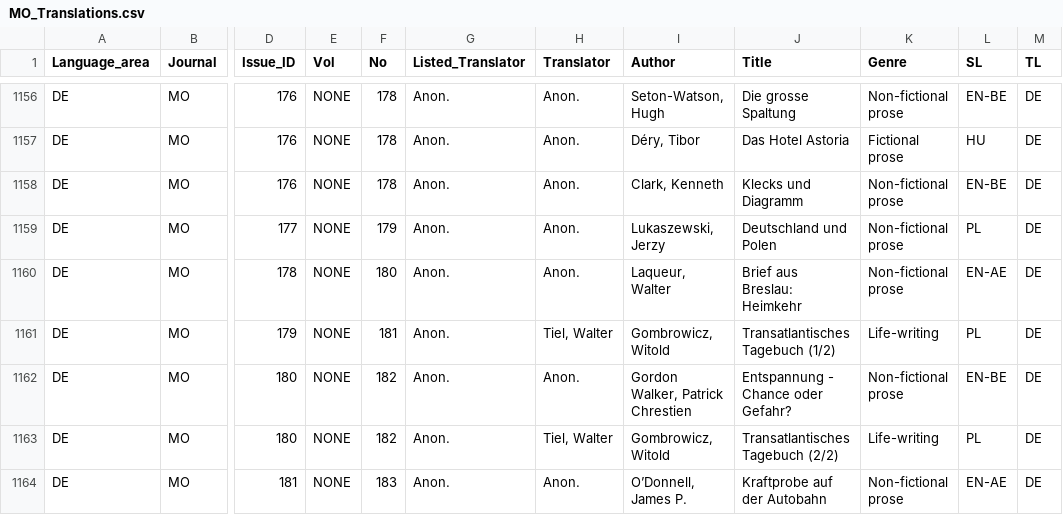
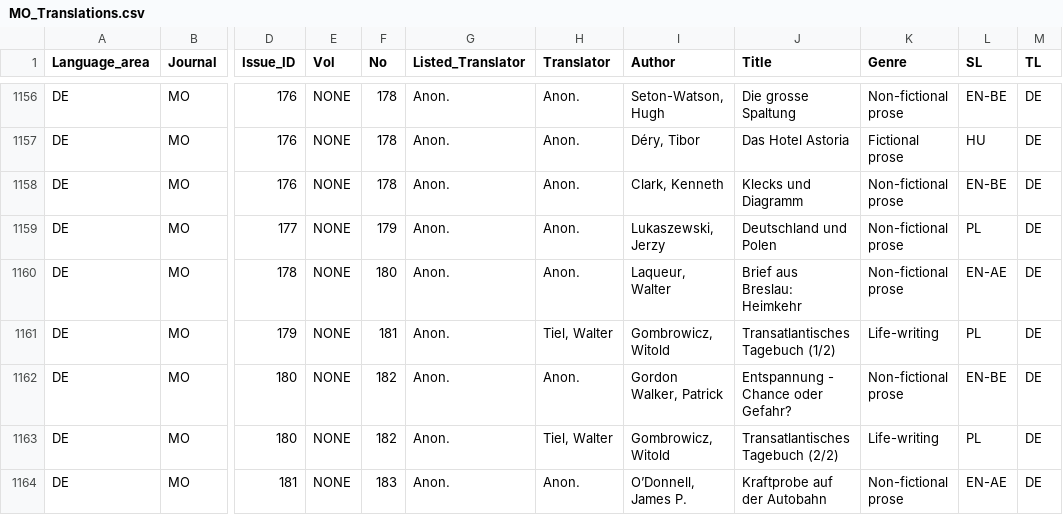
Before and after one commit to Spaces-of-Translation/SpaTrEM_Database, a CSV file: Datasets/translations/MO_Translations.csv, drawn as a sheet; only a part is shown, gaps mark what is left out; the diff names each change by its address in the sheet, - before the commit and + after, or states it on an @@ line.

```diff
--- a/Datasets/translations/MO_Translations.csv
+++ b/Datasets/translations/MO_Translations.csv
-I1162 (Author): Gordon Walker, Patrick Chrestien
+I1162 (Author): Gordon Walker, Patrick
```
Also changed, not shown: Datasets/translations/NU_Translations.csv.
